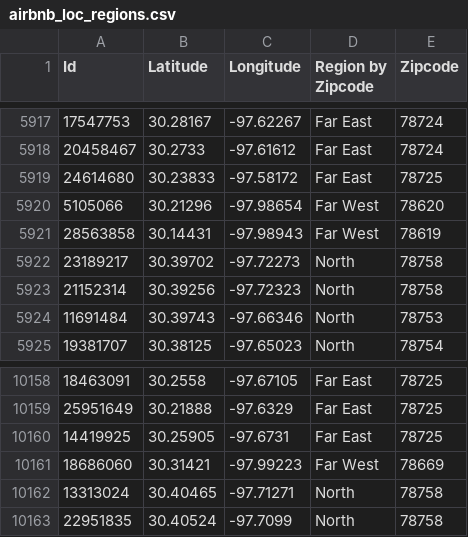
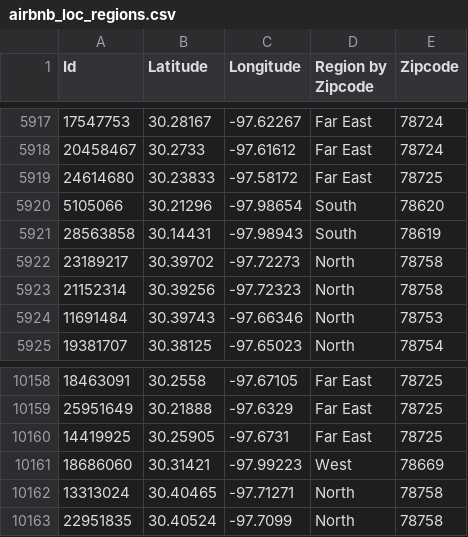
Before and after one commit to hayleyjellison/up-in-the-airbnb, a CSV file: csv-data/airbnb_loc_regions.csv, drawn as a sheet; only a part is shown, gaps mark what is left out.

Commit message:
removed Far West Region

```diff
--- a/csv-data/airbnb_loc_regions.csv
+++ b/csv-data/airbnb_loc_regions.csv
@@ -5919,4 +5919,4 @@
 24614680,30.23833,-97.58172,Far East,78725
-5105066,30.21296,-97.98654,Far West,78620
-28563858,30.14431,-97.98943,Far West,78619
+5105066,30.21296,-97.98654,South,78620
+28563858,30.14431,-97.98943,South,78619
 23189217,30.39702,-97.72273,North,78758
@@ -10160,3 +10160,3 @@
 14419925,30.25905,-97.6731,Far East,78725
-18686060,30.31421,-97.99223,Far West,78669
+18686060,30.31421,-97.99223,West,78669
 13313024,30.40465,-97.71271,North,78758
```
Also changed, not shown: 1 other file.
